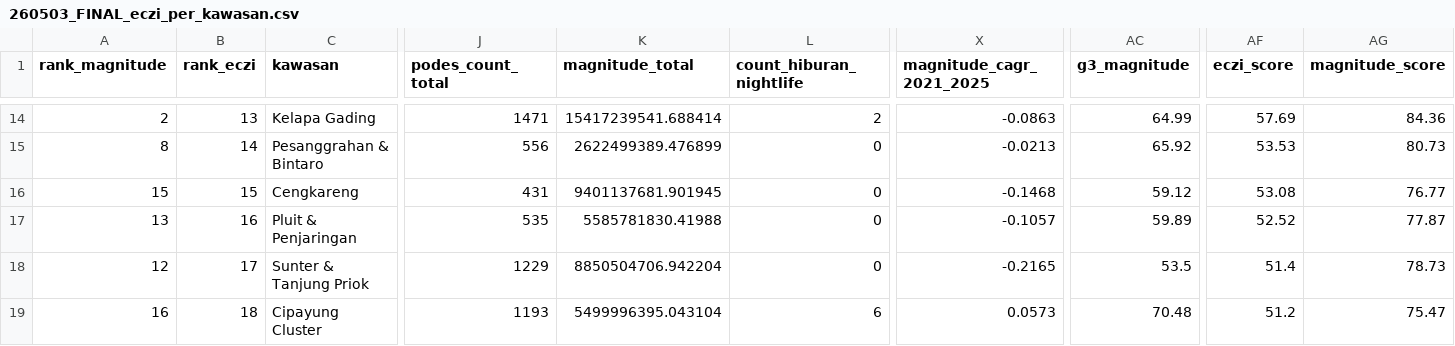
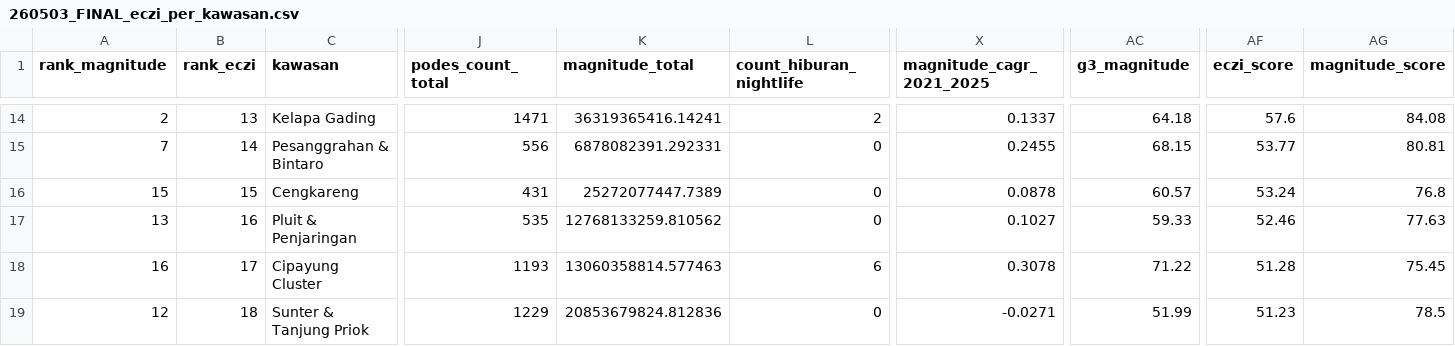
Before and after one commit to yehezkielgemini1/Dashboard-Mandiri-Institute, a CSV file: emerging-zone-jakarta/data/260503_FINAL_eczi_per_kawasan.csv, drawn as a sheet; only a part is shown, gaps mark what is left out; removed rows and columns are numbered as before the commit, all else as after; rows hold the shown columns only; the diff covers the shown part only; the diff names each change by its address in the sheet, - before the commit and + after, or states it on an @@ line.

```diff
--- a/emerging-zone-jakarta/data/260503_FINAL_eczi_per_kawasan.csv
+++ b/emerging-zone-jakarta/data/260503_FINAL_eczi_per_kawasan.csv
-K14 (magnitude_total): 15417239541.688414
+K14 (magnitude_total): 36319365416.14241
-X14 (magnitude_cagr_2021_2025): -0.0863
+X14 (magnitude_cagr_2021_2025): 0.1337
-AC14 (g3_magnitude): 64.99
+AC14 (g3_magnitude): 64.18
-AF14 (eczi_score): 57.69
+AF14 (eczi_score): 57.6
-AG14 (magnitude_score): 84.36
+AG14 (magnitude_score): 84.08
-A15 (rank_magnitude): 8
+A15 (rank_magnitude): 7
-K15 (magnitude_total): 2622499389.476899
+K15 (magnitude_total): 6878082391.292331
-X15 (magnitude_cagr_2021_2025): -0.0213
+X15 (magnitude_cagr_2021_2025): 0.2455
-AC15 (g3_magnitude): 65.92
+AC15 (g3_magnitude): 68.15
-AF15 (eczi_score): 53.53
+AF15 (eczi_score): 53.77
-AG15 (magnitude_score): 80.73
+AG15 (magnitude_score): 80.81
-K16 (magnitude_total): 9401137681.901945
+K16 (magnitude_total): 25272077447.7389
-X16 (magnitude_cagr_2021_2025): -0.1468
+X16 (magnitude_cagr_2021_2025): 0.0878
-AC16 (g3_magnitude): 59.12
+AC16 (g3_magnitude): 60.57
-AF16 (eczi_score): 53.08
+AF16 (eczi_score): 53.24
-AG16 (magnitude_score): 76.77
+AG16 (magnitude_score): 76.8
-K17 (magnitude_total): 5585781830.41988
+K17 (magnitude_total): 12768133259.810562
-X17 (magnitude_cagr_2021_2025): -0.1057
+X17 (magnitude_cagr_2021_2025): 0.1027
-AC17 (g3_magnitude): 59.89
+AC17 (g3_magnitude): 59.33
-AF17 (eczi_score): 52.52
+AF17 (eczi_score): 52.46
-AG17 (magnitude_score): 77.87
+AG17 (magnitude_score): 77.63
+row 18: 16 | 17 | Cipayung Cluster | 1193 | 13060358814.577463 | 6 | 0.3078 | 71.22 | 51.28 | 75.45
-B19 (rank_eczi): 17
+B19 (rank_eczi): 18
-K19 (magnitude_total): 8850504706.942204
+K19 (magnitude_total): 20853679824.812836
-X19 (magnitude_cagr_2021_2025): -0.2165
+X19 (magnitude_cagr_2021_2025): -0.0271
-AC19 (g3_magnitude): 53.5
+AC19 (g3_magnitude): 51.99
-AF19 (eczi_score): 51.4
+AF19 (eczi_score): 51.23
-AG19 (magnitude_score): 78.73
+AG19 (magnitude_score): 78.5
-row 19: 16 | 18 | Cipayung Cluster | 1193 | 5499996395.043104 | 6 | 0.0573 | 70.48 | 51.2 | 75.47
```
Also changed, not shown: 76 edited cells elsewhere in this file, emerging-zone-jakarta/data/260503_FINAL_eczi_per_desa.csv, emerging-zone-jakarta/data/260503_composite-potensi-weighted-DKI.csv, 10 other files.
